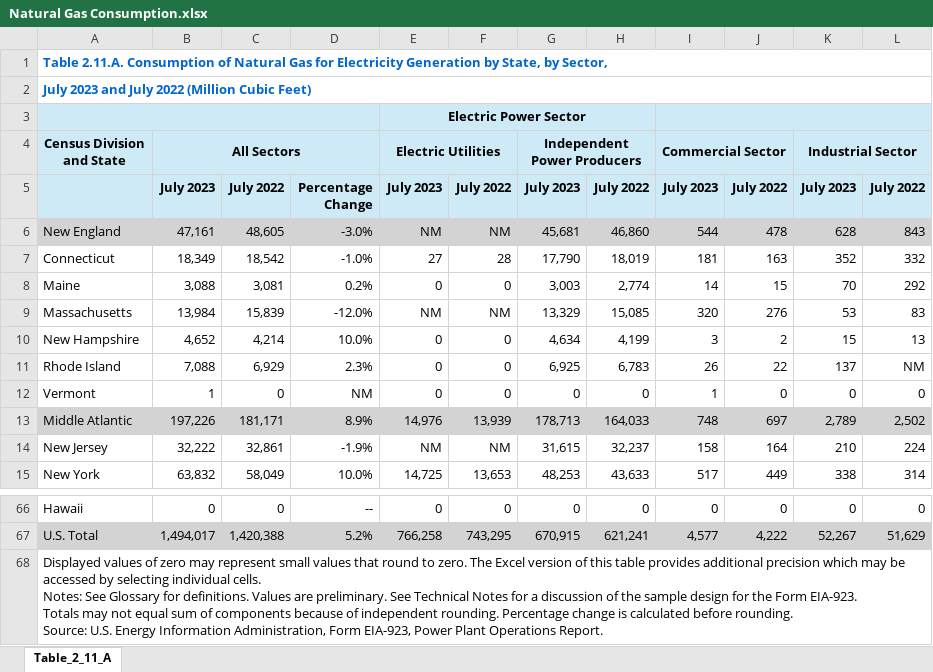
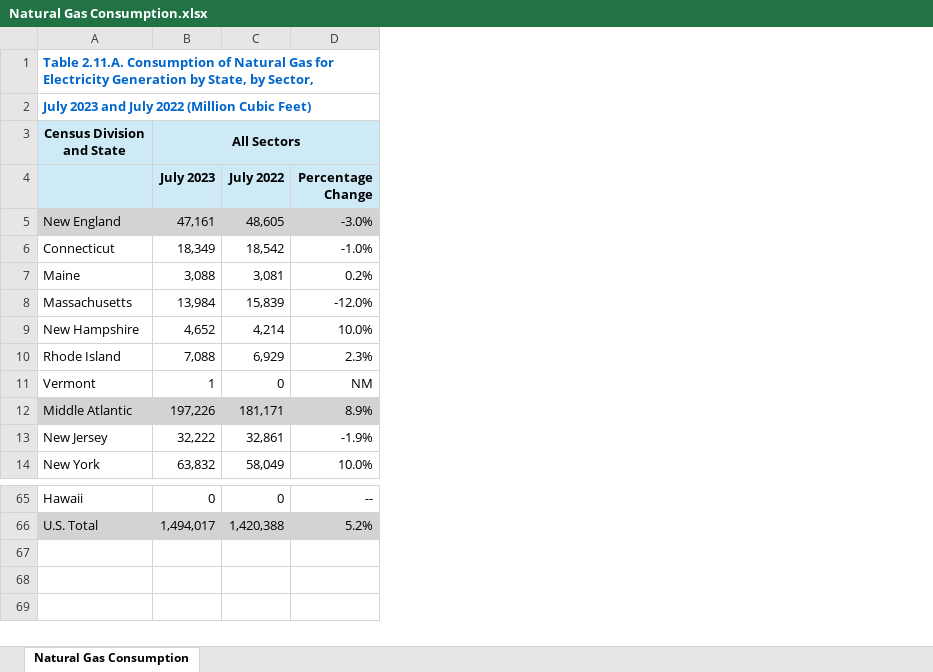
Before and after one commit to Dfroom/project1_group3, an Excel workbook: Resources/COnsumption by diff Sectors/By STate/Natural Gas Consumption.xlsx, sheet Natural Gas Consumption, drawn as a sheet; only a part is shown, gaps mark what is left out; values as stored, in another font and other column widths than the file's, no borders; removed rows and columns are numbered as before the commit, all else as after; ↵ is a line break in a cell; the diff names each change by its address in the sheet, - before the commit and + after, or states it on an @@ line.

Commit message:
Additional Work

```diff
--- a/Resources/COnsumption by diff Sectors/By STate/Natural Gas Consumption.xlsx (sheet Natural Gas Consumption)
+++ b/Resources/COnsumption by diff Sectors/By STate/Natural Gas Consumption.xlsx (sheet Natural Gas Consumption)
-sheet tab: Table_2_11_A
+sheet tab: Natural Gas Consumption
-column E (July 2023), row 4: Electric Utilities; rows 6-15: NM | 27 | 0 | NM | 0 | 0 | 0 | 14,976 | NM | 14,725; rows 66-67: 0 | 766,258
-column F (July 2022), rows 6-15: NM | 28 | 0 | NM | 0 | 0 | 0 | 13,939 | NM | 13,653; rows 66-67: 0 | 743,295
-column G (July 2023), row 4: Independent Power Producers; rows 6-15: 45,681 | 17,790 | 3,003 | 13,329 | 4,634 | 6,925 | 0 | 178,713 | 31,615 | 48,253; rows 66-67: 0 | 670,915
-column H (July 2022), rows 6-15: 46,860 | 18,019 | 2,774 | 15,085 | 4,199 | 6,783 | 0 | 164,033 | 32,237 | 43,633; rows 66-67: 0 | 621,241
-column I (July 2023), row 4: Commercial Sector; rows 6-15: 544 | 181 | 14 | 320 | 3 | 26 | 1 | 748 | 158 | 517; rows 66-67: 0 | 4,577
-column J (July 2022), rows 6-15: 478 | 163 | 15 | 276 | 2 | 22 | 0 | 697 | 164 | 449; rows 66-67: 0 | 4,222
-column K (July 2023), row 4: Industrial Sector; rows 6-15: 628 | 352 | 70 | 53 | 15 | 137 | 0 | 2,789 | 210 | 338; rows 66-67: 0 | 52,267
-column L (July 2022), rows 6-15: 843 | 332 | 292 | 83 | 13 | NM | 0 | 2,502 | 224 | 314; rows 66-67: 0 | 51,629
-row 3:  |  |  |  | Electric Power Sector
-row 68: Displayed values of zero may represent small values that round to zero. The Excel version of this table provides additional precision which may be accessed by selecting individual cells. ↵ Notes: See Glossary for definitions. Values are preliminary. See Technical Notes for a discussion of the sample design for the Form EIA-923. ↵ Totals may not equal sum of components because of independent rounding. Percentage change is calculated before rounding. ↵ Source: U.S. Energy Information Administration, Form EIA-923, Power Plant Operations Report.
```
Also changed, not shown: Resources/COnsumption by diff Sectors/By STate/Biogenic Municipal Solid Waste Consumption.xlsx, Resources/COnsumption by diff Sectors/By STate/Coal Consumption.xlsx, 9 other files.
